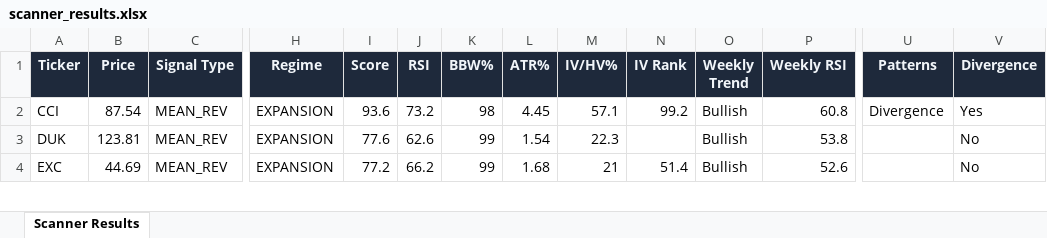
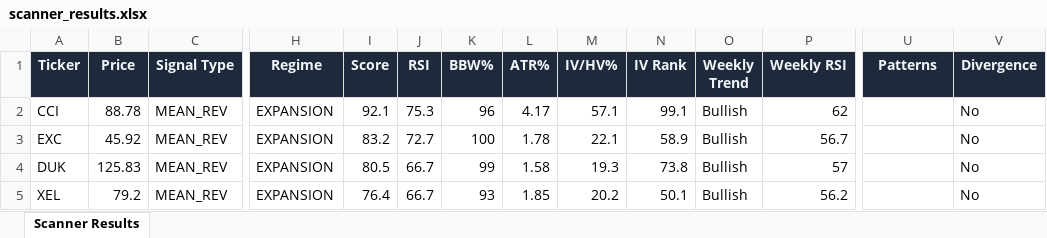
Before and after one commit to 6000rr4n/BM-screener, an Excel workbook: output/scanner_results.xlsx, sheet Scanner Results, drawn as a sheet; only a part is shown, gaps mark what is left out; values as stored, in another font and other column widths than the file's, no borders; addresses are those after the commit; rows hold the shown columns only; the diff covers the shown part only; the diff names each change by its address in the sheet, - before the commit and + after, or states it on an @@ line.

```diff
--- a/output/scanner_results.xlsx (sheet Scanner Results)
+++ b/output/scanner_results.xlsx (sheet Scanner Results)
-B2 (Price): 87.54
+B2 (Price): 88.78
-I2 (Score): 93.6
+I2 (Score): 92.1
-J2 (RSI): 73.2
+J2 (RSI): 75.3
-K2 (BBW%): 98
+K2 (BBW%): 96
-L2 (ATR%): 4.45
+L2 (ATR%): 4.17
-N2 (IV Rank): 99.2
+N2 (IV Rank): 99.1
-P2 (Weekly RSI): 60.8
+P2 (Weekly RSI): 62
-U2 (Patterns): Divergence
+U2 (Patterns): (empty)
-V2 (Divergence): Yes
+V2 (Divergence): No
+row 3: EXC | 45.92 | MEAN_REV | EXPANSION | 83.2 | 72.7 | 100 | 1.78 | 22.1 | 58.9 | Bullish | 56.7 |  | No
-B4 (Price): 123.81
+B4 (Price): 125.83
-I4 (Score): 77.6
+I4 (Score): 80.5
-J4 (RSI): 62.6
+J4 (RSI): 66.7
-L4 (ATR%): 1.54
+L4 (ATR%): 1.58
-M4 (IV/HV%): 22.3
+M4 (IV/HV%): 19.3
-N4 (IV Rank): (empty)
+N4 (IV Rank): 73.8
-P4 (Weekly RSI): 53.8
+P4 (Weekly RSI): 57
-A5 (Ticker): EXC
+A5 (Ticker): XEL
-B5 (Price): 44.69
+B5 (Price): 79.2
-I5 (Score): 77.2
+I5 (Score): 76.4
-J5 (RSI): 66.2
+J5 (RSI): 66.7
-K5 (BBW%): 99
+K5 (BBW%): 93
-L5 (ATR%): 1.68
+L5 (ATR%): 1.85
-M5 (IV/HV%): 21
+M5 (IV/HV%): 20.2
-N5 (IV Rank): 51.4
+N5 (IV Rank): 50.1
-P5 (Weekly RSI): 52.6
+P5 (Weekly RSI): 56.2
```
Also changed, not shown: 15 added rows, 18 removed rows and 147 edited cells elsewhere in this sheet, 1 other file.
